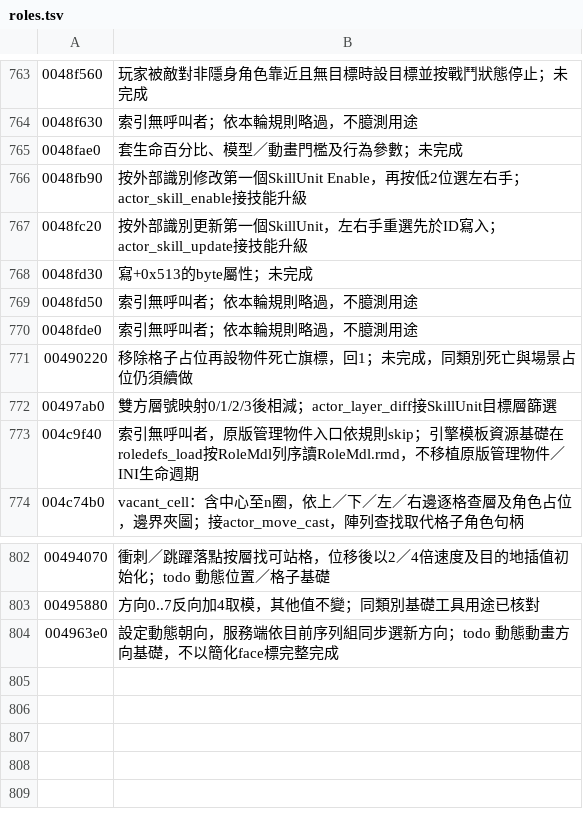
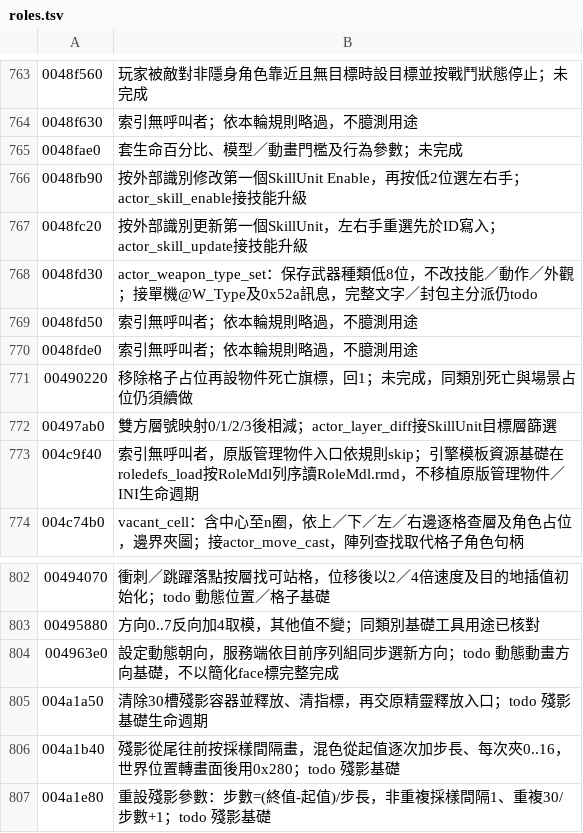
Before and after one commit to chanwunkong/SideTest, a TSV file: QinPort/tools/roles.tsv, drawn as a sheet; only a part is shown, gaps mark what is left out.

```diff
--- a/QinPort/tools/roles.tsv
+++ b/QinPort/tools/roles.tsv
@@ -767,3 +767,3 @@
 0048fc20	按外部識別更新第一個SkillUnit，左右手重選先於ID寫入；actor_skill_update接技能升級
-0048fd30	寫+0x513的byte屬性；未完成
+0048fd30	actor_weapon_type_set：保存武器種類低8位，不改技能／動作／外觀；接單機@W_Type及0x52a訊息，完整文字／封包主分派仍todo
 0048fd50	索引無呼叫者；依本輪規則略過，不臆測用途
@@ -804 +804,4 @@
 004963e0	設定動態朝向，服務端依目前序列組同步選新方向；todo 動態動畫方向基礎，不以簡化face標完整完成
+004a1a50	清除30槽殘影容器並釋放、清指標，再交原精靈釋放入口；todo 殘影基礎生命週期
+004a1b40	殘影從尾往前按採樣間隔畫，混色從起值逐次加步長、每次夾0..16，世界位置轉畫面後用0x280；todo 殘影基礎
+004a1e80	重設殘影參數：步數=(終值-起值)/步長，非重複採樣間隔1、重複30/步數+1；todo 殘影基礎
```
Also changed, not shown: QinPort/FUNCS.tsv, QinPort/tools/fields.tsv, 3 other files.
